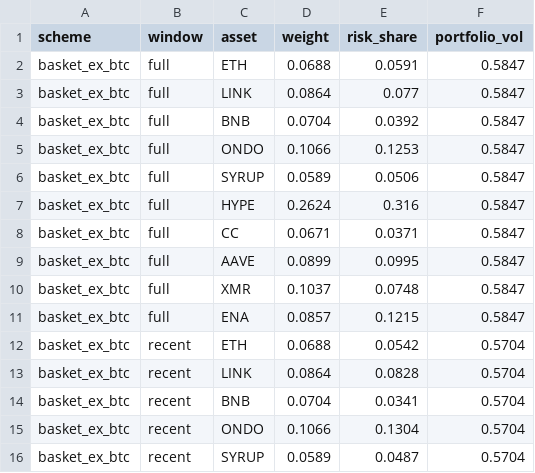
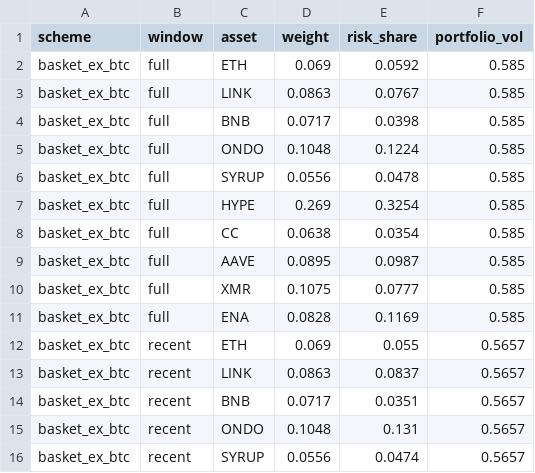
Before and after one commit to andresmqz/amsig-baskets, a CSV file: data/risk_contributions.csv, drawn as a sheet; only a part is shown; the diff covers the shown part only.

```diff
--- a/data/risk_contributions.csv
+++ b/data/risk_contributions.csv
@@ -1,16 +1,16 @@
 scheme,window,asset,weight,risk_share,portfolio_vol
-basket_ex_btc,full,ETH,0.0688,0.0591,0.5847
-basket_ex_btc,full,LINK,0.0864,0.077,0.5847
-basket_ex_btc,full,BNB,0.0704,0.0392,0.5847
-basket_ex_btc,full,ONDO,0.1066,0.1253,0.5847
-basket_ex_btc,full,SYRUP,0.0589,0.0506,0.5847
-basket_ex_btc,full,HYPE,0.2624,0.316,0.5847
-basket_ex_btc,full,CC,0.0671,0.0371,0.5847
-basket_ex_btc,full,AAVE,0.0899,0.0995,0.5847
-basket_ex_btc,full,XMR,0.1037,0.0748,0.5847
-basket_ex_btc,full,ENA,0.0857,0.1215,0.5847
-basket_ex_btc,recent,ETH,0.0688,0.0542,0.5704
-basket_ex_btc,recent,LINK,0.0864,0.0828,0.5704
-basket_ex_btc,recent,BNB,0.0704,0.0341,0.5704
-basket_ex_btc,recent,ONDO,0.1066,0.1304,0.5704
-basket_ex_btc,recent,SYRUP,0.0589,0.0487,0.5704
+basket_ex_btc,full,ETH,0.069,0.0592,0.585
+basket_ex_btc,full,LINK,0.0863,0.0767,0.585
+basket_ex_btc,full,BNB,0.0717,0.0398,0.585
+basket_ex_btc,full,ONDO,0.1048,0.1224,0.585
+basket_ex_btc,full,SYRUP,0.0556,0.0478,0.585
+basket_ex_btc,full,HYPE,0.269,0.3254,0.585
+basket_ex_btc,full,CC,0.0638,0.0354,0.585
+basket_ex_btc,full,AAVE,0.0895,0.0987,0.585
+basket_ex_btc,full,XMR,0.1075,0.0777,0.585
+basket_ex_btc,full,ENA,0.0828,0.1169,0.585
+basket_ex_btc,recent,ETH,0.069,0.055,0.5657
+basket_ex_btc,recent,LINK,0.0863,0.0837,0.5657
+basket_ex_btc,recent,BNB,0.0717,0.0351,0.5657
+basket_ex_btc,recent,ONDO,0.1048,0.131,0.5657
+basket_ex_btc,recent,SYRUP,0.0556,0.0474,0.5657
```
Also changed, not shown: 70 edited cells elsewhere in this file, data/contributions.csv, data/index.csv, 6 other files.
